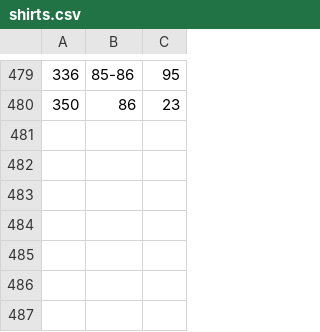
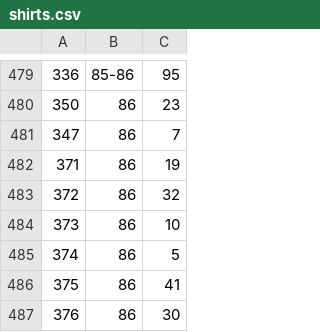
Before and after one commit to asalamon74/melda-info, a CSV file: mezszam/shirts.csv, drawn as a sheet; only a part is shown, gaps mark what is left out.

```diff
--- a/mezszam/shirts.csv
+++ b/mezszam/shirts.csv
@@ -480 +480,8 @@
 350,86,23
+347,86,7
+371,86,19
+372,86,32
+373,86,10
+374,86,5
+375,86,41
+376,86,30
```
Also changed, not shown: mezszam/players.csv.
